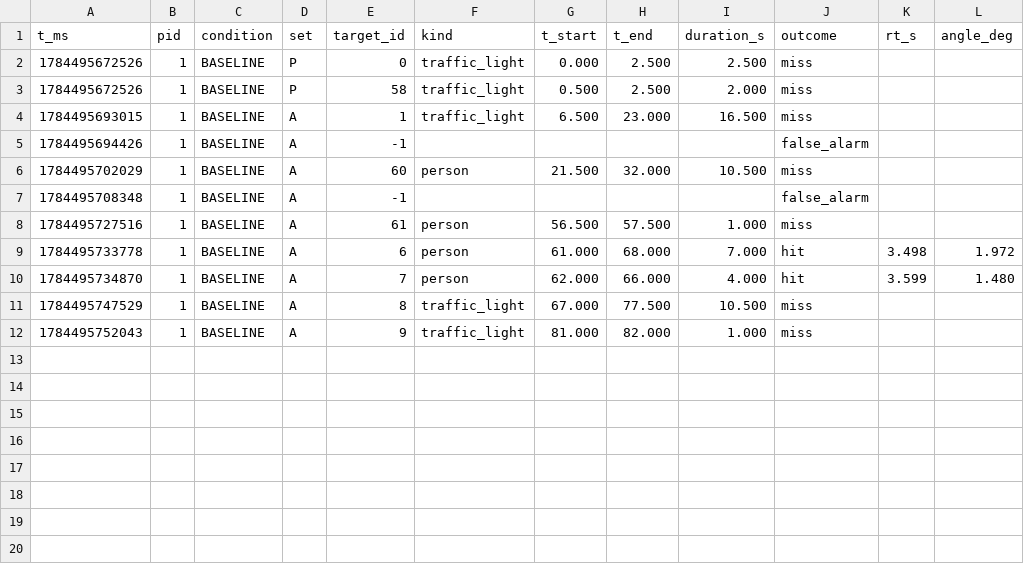
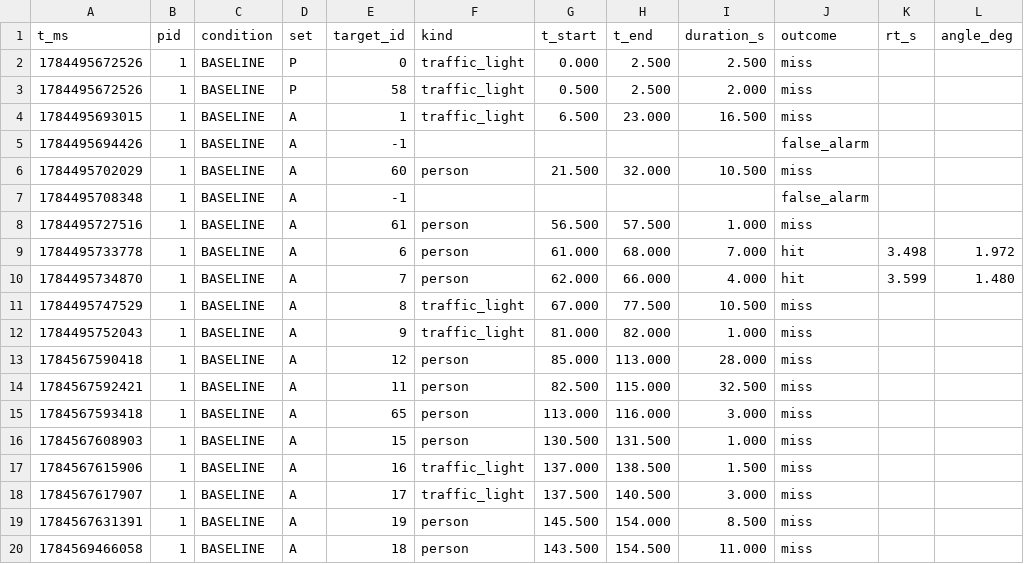
Before and after one commit to batunii/Arjuna, a CSV file: Dissertation/authored/raw/authored_results_20260719_221432.csv, drawn as a sheet; the diff names each change by its address in the sheet, - before the commit and + after, or states it on an @@ line.

Commit message:
Record probe/window research, tonight's pilots, and the boot-incident trail
- window-size-research.md (new): web-verified anchors (PRC road-centre 8 deg
  radius, PDT probe band 11-23 deg, UFOV ~30 deg dia, ISO 17488 remote DRT
  ~20/10 deg — flagged verify) + per-target filter-dose tables for candidate
  window configs over the 82-target pool
- probe-target-design.md 4e: black-ring pilots failed (clutter camouflage —
  Filter 68% > NoFilter 50% proved the probe needed the filter to be seen);
  translucent rope v1 post-mortem (fragmentation at 0.4 alpha — implementation
  failure, not concept); bordered-yellow alternative; near-opaque rope chosen
- HANDOFF: boot incident root cause (adb-pushed session_ledger.csv is owned by
  shell and read-only to the app -> Start() died appending the PLAN row every
  launch; rule: never adb-push app-written files); duplicate-presenter bug;
  probe decision trail; dim history 7% -> 28% -> 21% -> 15% (BT.500 anchor);
  person-cone widening rationale
- Data: PILOT1001 (black 0.4: NoFilter-A 48%, Filter-B 32%) and PILOT1002
  (black 0.78: NoFilter-B 50%, Filter-A 68%) results; two-presenter duplicate
  CSVs quarantined under raw/duplicates_20260722/; refreshed device pulls

```diff
--- a/Dissertation/authored/raw/authored_results_20260719_221432.csv
+++ b/Dissertation/authored/raw/authored_results_20260719_221432.csv
+row 13: 1784567590418 | 1 | BASELINE | A | 12 | person | 85.000 | 113.000 | 28.000 | miss
+row 14: 1784567592421 | 1 | BASELINE | A | 11 | person | 82.500 | 115.000 | 32.500 | miss
+row 15: 1784567593418 | 1 | BASELINE | A | 65 | person | 113.000 | 116.000 | 3.000 | miss
+row 16: 1784567608903 | 1 | BASELINE | A | 15 | person | 130.500 | 131.500 | 1.000 | miss
+row 17: 1784567615906 | 1 | BASELINE | A | 16 | traffic_light | 137.000 | 138.500 | 1.500 | miss
+row 18: 1784567617907 | 1 | BASELINE | A | 17 | traffic_light | 137.500 | 140.500 | 3.000 | miss
+row 19: 1784567631391 | 1 | BASELINE | A | 19 | person | 145.500 | 154.000 | 8.500 | miss
+row 20: 1784569466058 | 1 | BASELINE | A | 18 | person | 143.500 | 154.500 | 11.000 | miss
```
Also changed, not shown: 9 other files.
